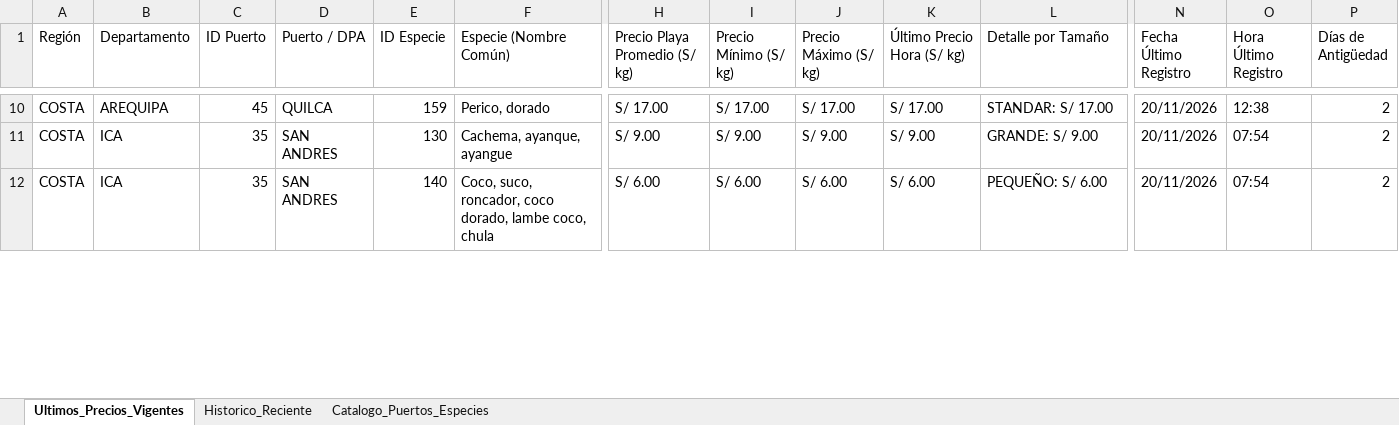
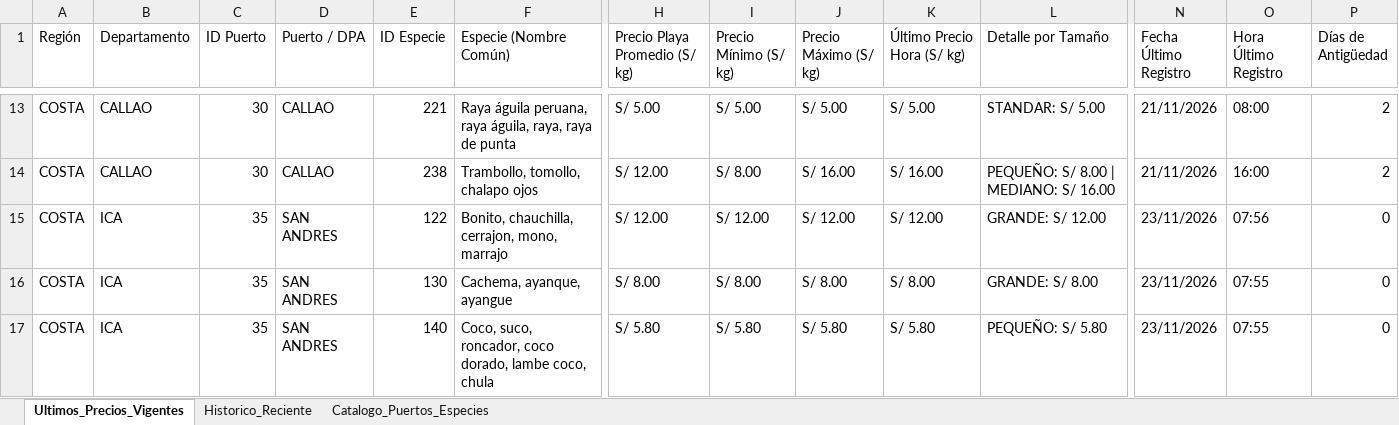
Before and after one commit to achayna/Generador-precios, an Excel workbook: output/Precios_Playa_IMARPE_Nacional.xlsx, sheet Ultimos_Precios_Vigentes, drawn as a sheet; only a part is shown, gaps mark what is left out; values as stored, in another font and other column widths than the file's, no cell formats; addresses are those after the commit; rows hold the shown columns only; the diff covers the shown part only; the diff names each change by its address in the sheet, - before the commit and + after, or states it on an @@ line.

Commit message:
chore(data): auto-sync precios playa IMARPE desde IP Peru [skip ci]

```diff
--- a/output/Precios_Playa_IMARPE_Nacional.xlsx (sheet Ultimos_Precios_Vigentes)
+++ b/output/Precios_Playa_IMARPE_Nacional.xlsx (sheet Ultimos_Precios_Vigentes)
-B13 (Departamento): AREQUIPA
+B13 (Departamento): CALLAO
-C13 (ID Puerto): 45
+C13 (ID Puerto): 30
-D13 (Puerto / DPA): QUILCA
+D13 (Puerto / DPA): CALLAO
-E13 (ID Especie): 159
+E13 (ID Especie): 221
-F13 (Especie (Nombre Común)): Perico, dorado
+F13 (Especie (Nombre Común)): Raya águila peruana, raya águila, raya, raya de punta
-H13 (Precio Playa Promedio (S/ kg)): S/ 17.00
+H13 (Precio Playa Promedio (S/ kg)): S/ 5.00
-I13 (Precio Mínimo (S/ kg)): S/ 17.00
+I13 (Precio Mínimo (S/ kg)): S/ 5.00
-J13 (Precio Máximo (S/ kg)): S/ 17.00
+J13 (Precio Máximo (S/ kg)): S/ 5.00
-K13 (Último Precio Hora (S/ kg)): S/ 17.00
+K13 (Último Precio Hora (S/ kg)): S/ 5.00
-L13 (Detalle por Tamaño): STANDAR: S/ 17.00
+L13 (Detalle por Tamaño): STANDAR: S/ 5.00
-N13 (Fecha Último Registro): 20/11/2026
+N13 (Fecha Último Registro): 21/11/2026
-O13 (Hora Último Registro): 12:38
+O13 (Hora Último Registro): 08:00
+row 14: COSTA | CALLAO | 30 | CALLAO | 238 | Trambollo, tomollo, chalapo ojos | S/ 12.00 | S/ 8.00 | S/ 16.00 | S/ 16.00 | PEQUEÑO: S/ 8.00 | MEDIANO: S/ 16.00 | 21/11/2026 | 16:00 | 2
+row 15: COSTA | ICA | 35 | SAN ANDRES | 122 | Bonito, chauchilla, cerrajon, mono, marrajo | S/ 12.00 | S/ 12.00 | S/ 12.00 | S/ 12.00 | GRANDE: S/ 12.00 | 23/11/2026 | 07:56 | 0
-H16 (Precio Playa Promedio (S/ kg)): S/ 9.00
+H16 (Precio Playa Promedio (S/ kg)): S/ 8.00
-I16 (Precio Mínimo (S/ kg)): S/ 9.00
+I16 (Precio Mínimo (S/ kg)): S/ 8.00
-J16 (Precio Máximo (S/ kg)): S/ 9.00
+J16 (Precio Máximo (S/ kg)): S/ 8.00
-K16 (Último Precio Hora (S/ kg)): S/ 9.00
+K16 (Último Precio Hora (S/ kg)): S/ 8.00
-L16 (Detalle por Tamaño): GRANDE: S/ 9.00
+L16 (Detalle por Tamaño): GRANDE: S/ 8.00
-N16:N17 (Fecha Último Registro): 20/11/2026
+N16:N17 (Fecha Último Registro): 23/11/2026
-O16:O17 (Hora Último Registro): 07:54
+O16:O17 (Hora Último Registro): 07:55
-P16:P17 (Días de Antigüedad): 2
+P16:P17 (Días de Antigüedad): 0
-H17 (Precio Playa Promedio (S/ kg)): S/ 6.00
+H17 (Precio Playa Promedio (S/ kg)): S/ 5.80
-I17 (Precio Mínimo (S/ kg)): S/ 6.00
+I17 (Precio Mínimo (S/ kg)): S/ 5.80
-J17 (Precio Máximo (S/ kg)): S/ 6.00
+J17 (Precio Máximo (S/ kg)): S/ 5.80
-K17 (Último Precio Hora (S/ kg)): S/ 6.00
+K17 (Último Precio Hora (S/ kg)): S/ 5.80
-L17 (Detalle por Tamaño): PEQUEÑO: S/ 6.00
+L17 (Detalle por Tamaño): PEQUEÑO: S/ 5.80
```
Also changed, not shown: 6 added rows, 59 removed rows and 290 edited cells elsewhere in this sheet, sheet Historico_Reciente, cell formats, 2 other files.
